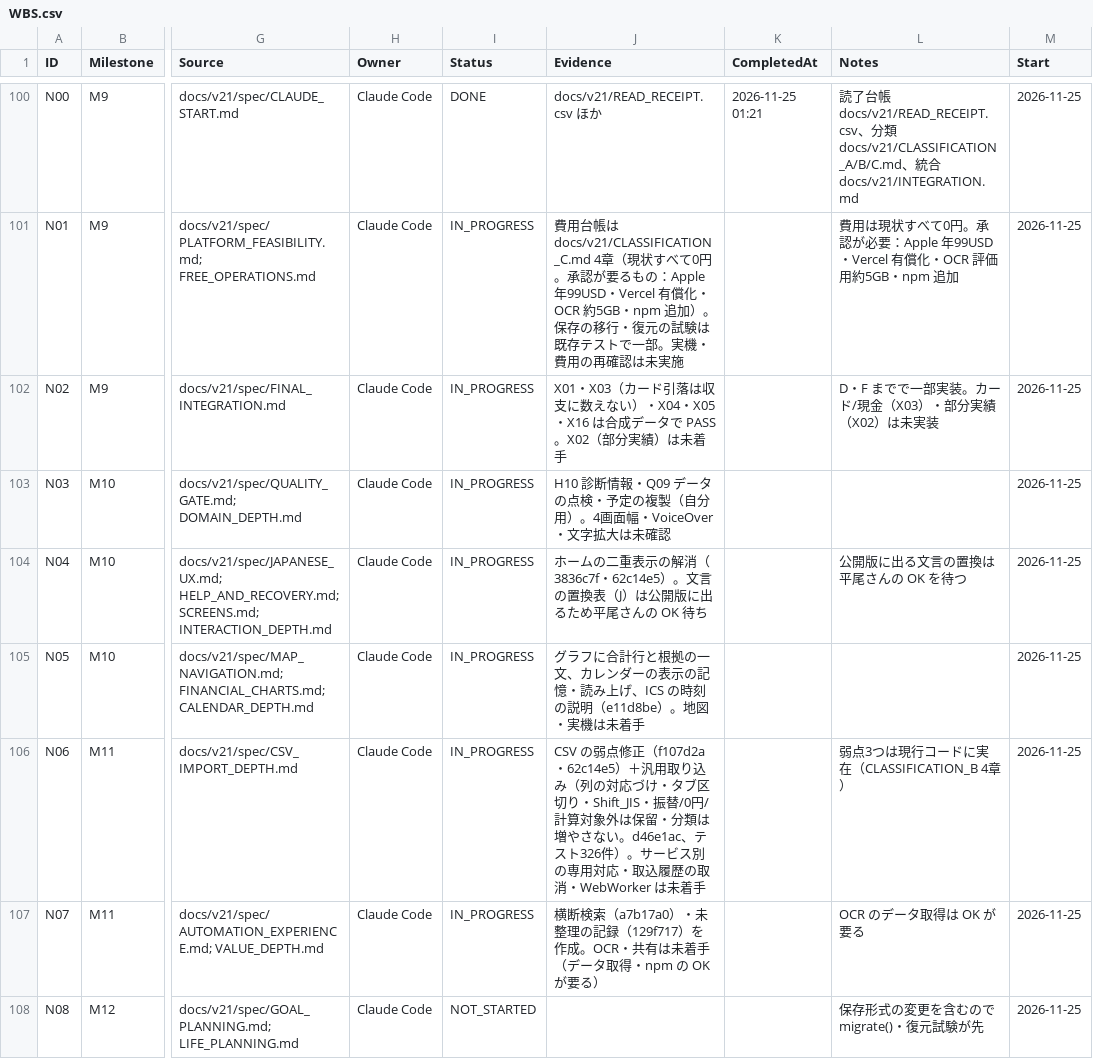
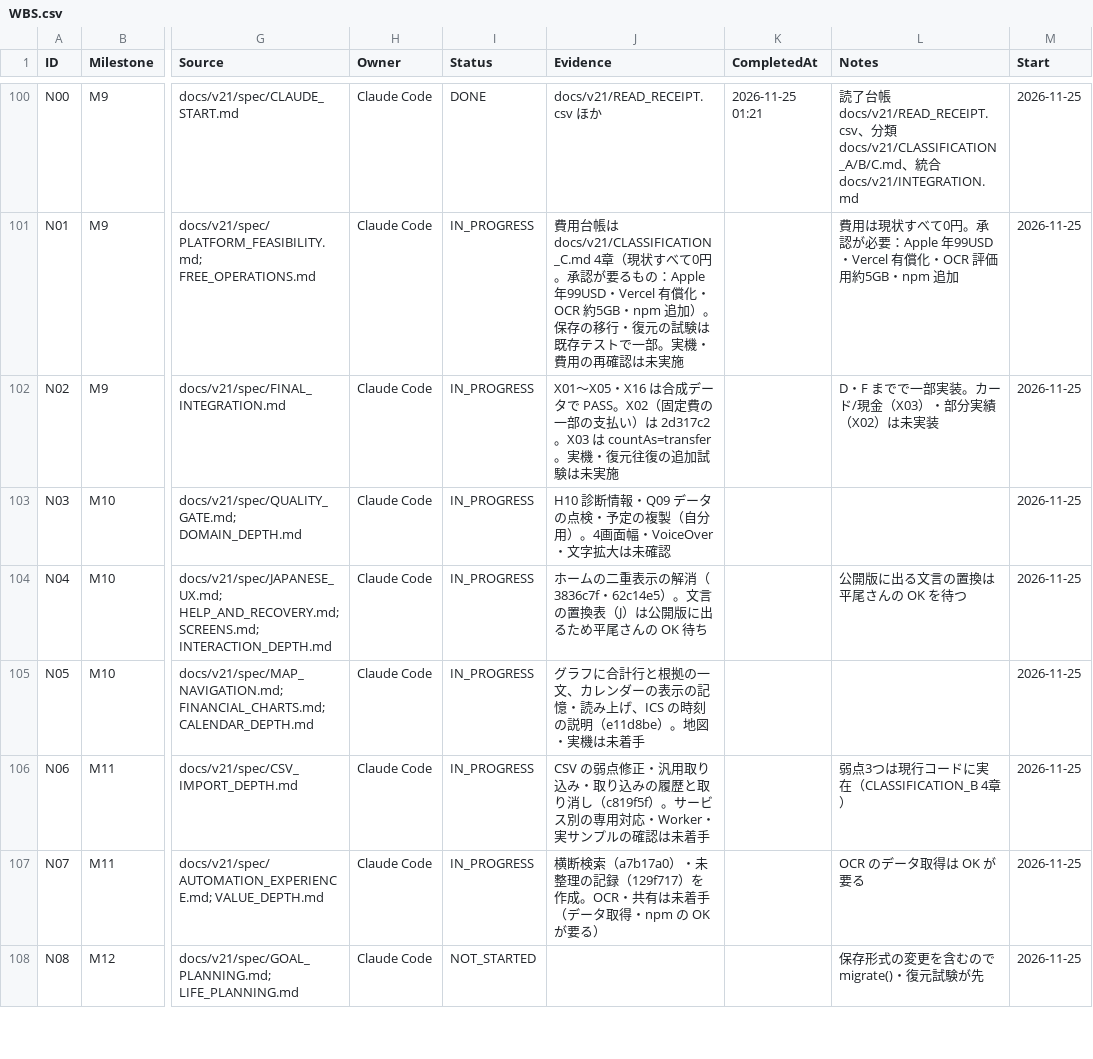
Before and after one commit to kkkaipppp/kurashi-base, a CSV file: docs/progress/WBS.csv, drawn as a sheet; only a part is shown, gaps mark what is left out; the diff names each change by its address in the sheet, - before the commit and + after, or states it on an @@ line.

```diff
--- a/docs/progress/WBS.csv
+++ b/docs/progress/WBS.csv
-J102 (Evidence): X01・X03（カード引落は収支に数えない）・X04・X05・X16 は合成データで PASS。X02（部分実績）は未着手
+J102 (Evidence): X01〜X05・X16 は合成データで PASS。X02（固定費の一部の支払い）は 2d317c2。X03 は countAs=transfer。実機・復元往復の追加試験は未実施
-J106 (Evidence): …弱点修正（f107d2a・62c14e5）＋汎用取り込み（列の対応づけ・タブ区切り・Shift_JIS・振替/0円/計算対象外は保留・分類は増やさない。d46e1ac、テスト326件）。サービス別の専用対応・取込履歴の取消・WebWorker は未着手
+J106 (Evidence): …弱点修正・汎用取り込み・取り込みの履歴と取り消し（c819f5f）。サービス別の専用対応・Worker・実サンプルの確認は未着手
```
Also changed, not shown: 1 other file.
